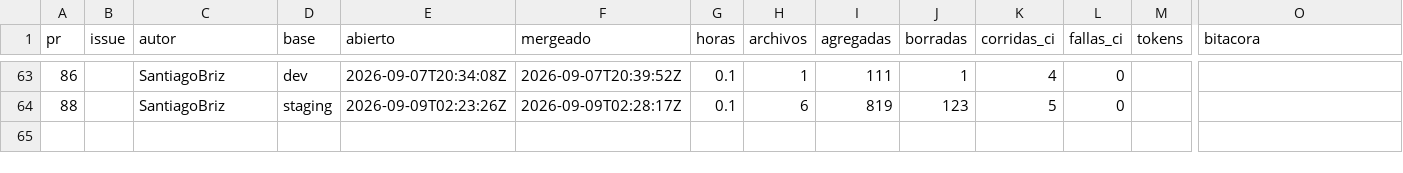
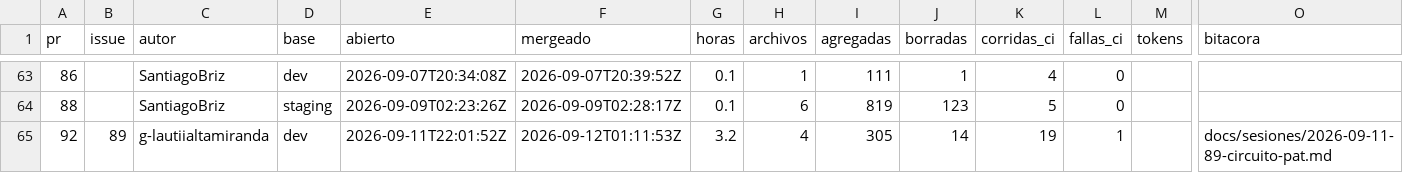
Before and after one commit to Coste-AR/CosteAR-admin, a CSV file: docs/metricas/prs.csv, drawn as a sheet; only a part is shown, gaps mark what is left out; rows hold the shown columns only; the diff names each change by its address in the sheet, - before the commit and + after, or states it on an @@ line.

```diff
--- a/docs/metricas/prs.csv
+++ b/docs/metricas/prs.csv
+row 65: 92 | 89 | g-lautiialtamiranda | dev | 2026-09-11T22:01:52Z | 2026-09-12T01:11:53Z | 3.2 | 4 | 305 | 14 | 19 | 1 |  | docs/sesiones/2026-09-11-89-circuito-pat.md
```
